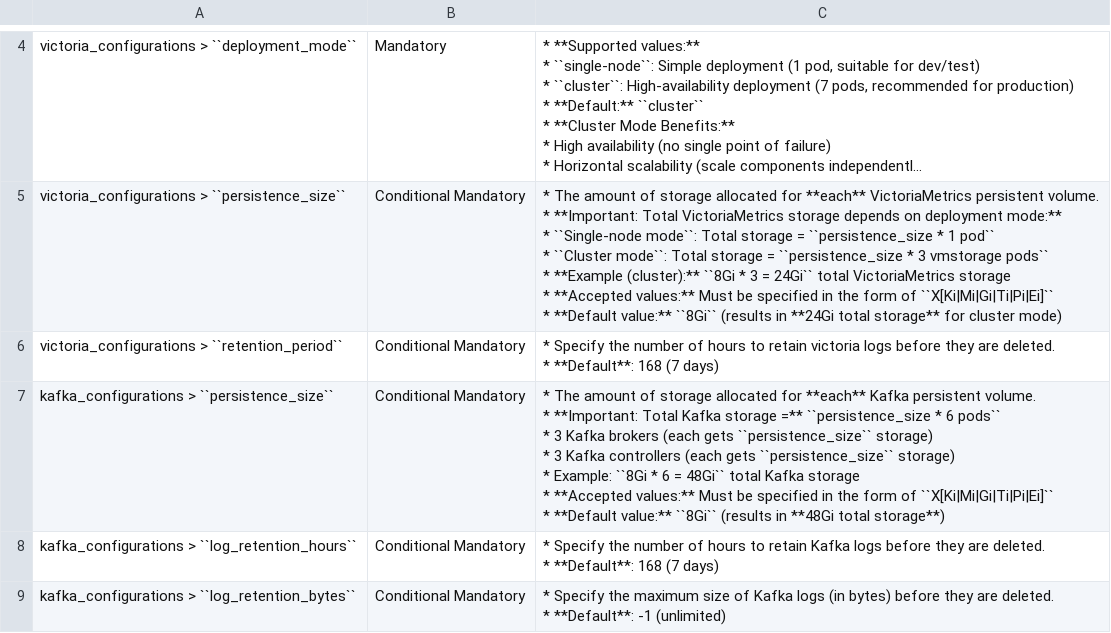
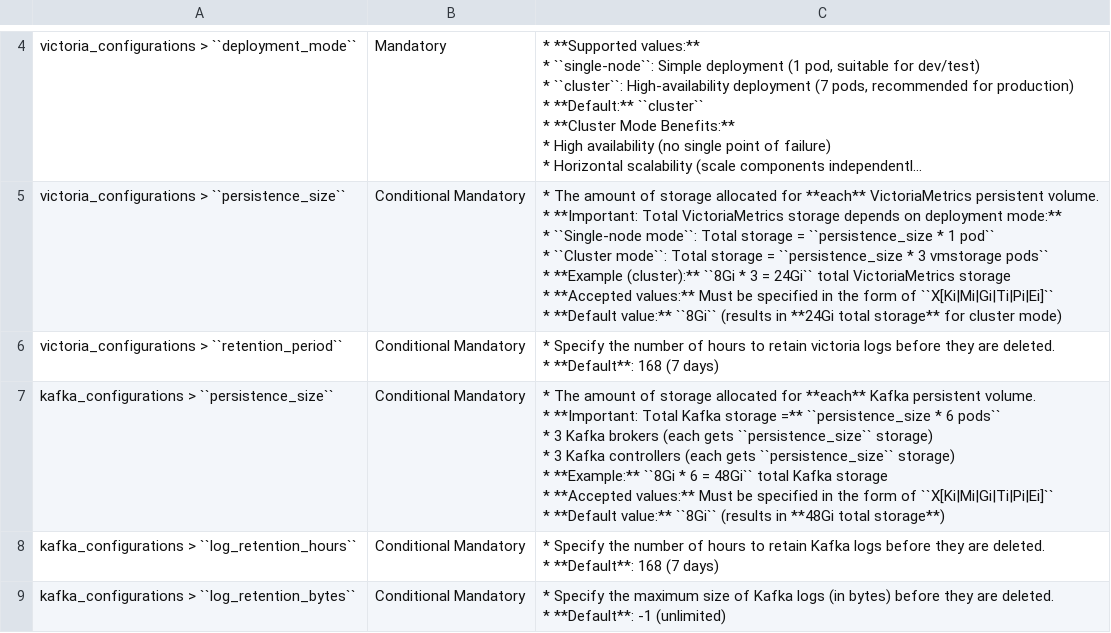
Before and after one commit to vasanthsathya/Doc-Generation, a CSV file: docs/source/Tables/telemetry_config.csv, drawn as a sheet; only a part is shown, gaps mark what is left out; long unchanged cells end in …; ↵ is a line break in a cell; the diff names each change by its address in the sheet, - before the commit and + after, or states it on an @@ line.

Commit message:
Addressed your comments

```diff
--- a/docs/source/Tables/telemetry_config.csv
+++ b/docs/source/Tables/telemetry_config.csv
-C7: …storage) ↵ * Example: ``8Gi *…
+C7: …storage) ↵ * **Example:** ``8Gi *…
```
